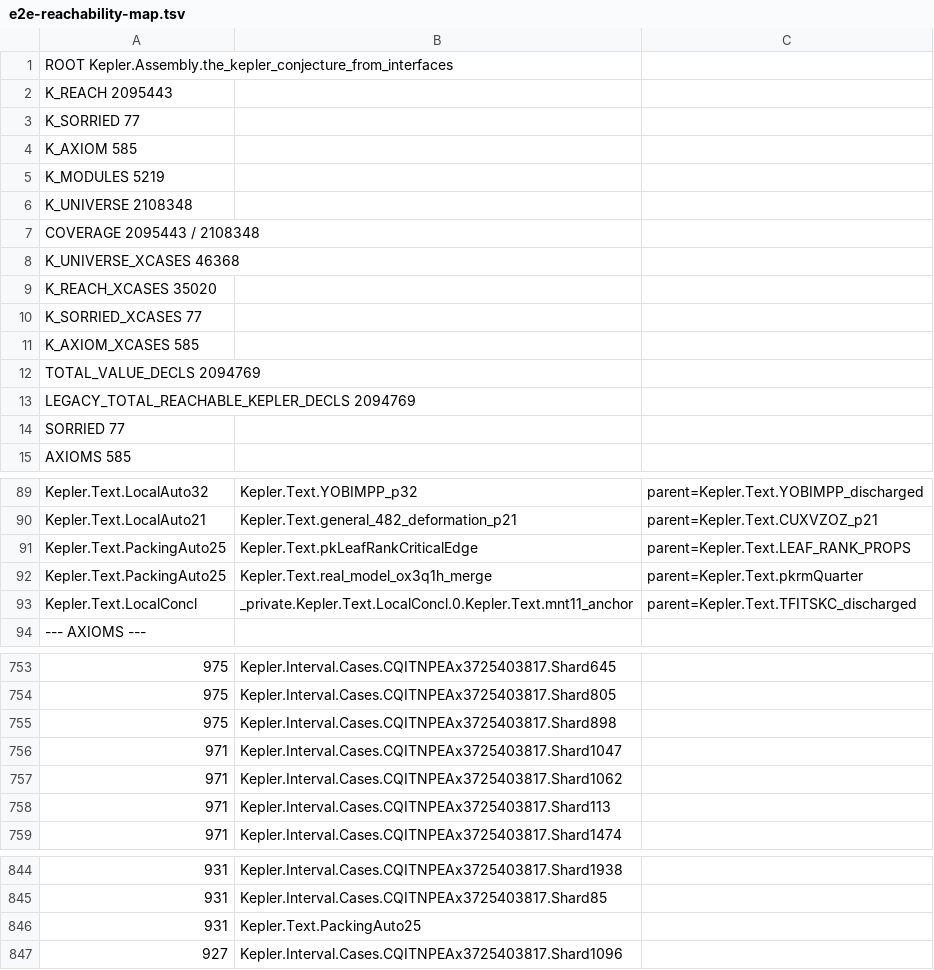
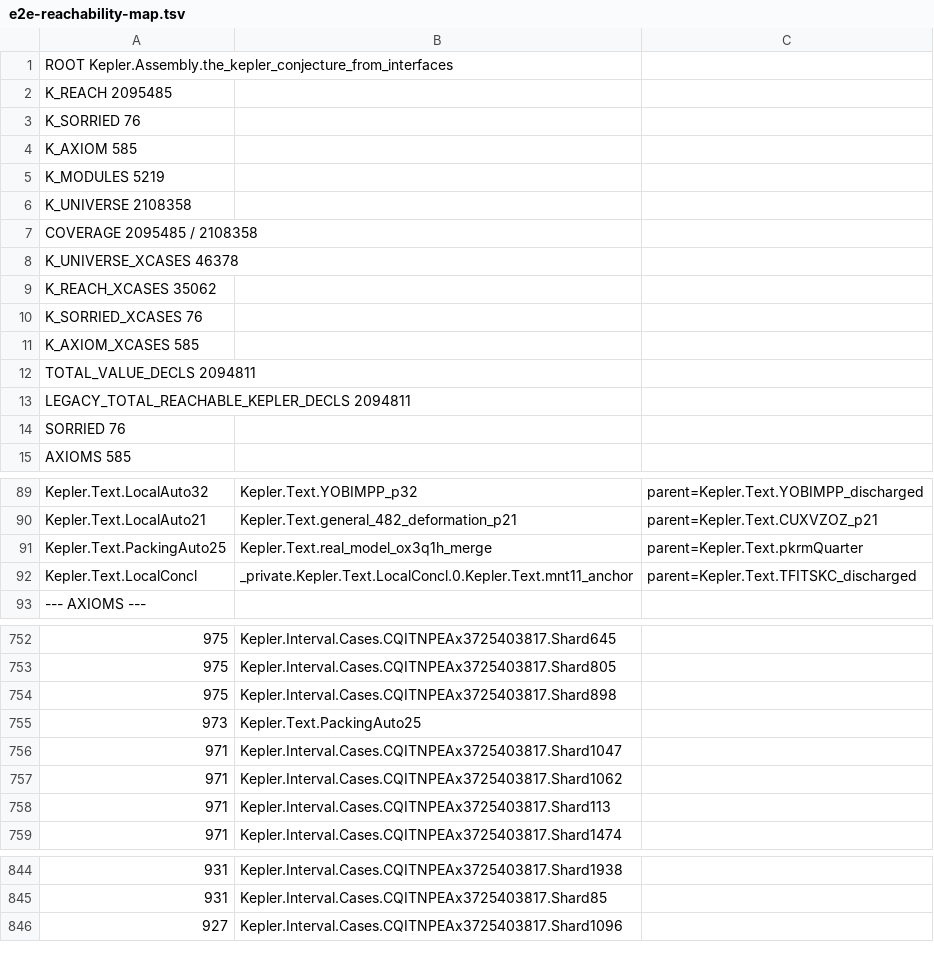
Before and after one commit to lispc/kepler-conjecture-lean4, a TSV file: docs/e2e-reachability-map.tsv, drawn as a sheet; only a part is shown, gaps mark what is left out; removed rows and columns are numbered as before the commit, all else as after; the diff names each change by its address in the sheet, - before the commit and + after, or states it on an @@ line.

Commit message:
docs 续997: **J4-w1 落库后复测定格（基线 V @9ac1bc89）——SORRIED 77→76**（清单 diff closed 恰 {pkLeafRankCriticalEdge}、added ∅；K_AXIOM 585 名单 0/0；K_REACH 2,095,485 +42 / K_UNIVERSE 2,108,358 +10 / COVERAGE 99.3883%）；TSV 换装 5,899 行（仪器原样）+ manifest --check PASS；根面 589 与基线 U 逐字节 IDENTICAL；**两车道 BLOCKED 判词入账**（aq13-w1 根=general_482_deformation_p21；tame-corr-w1 根=VASYYAU HOLD(b) ~1,815 HOL 行）+ general_482 前置 4/7 已真证（编排者探针）；wave 2 三车道发车（g482/vas/mntdedup）；AGENTS/trust-base/handoff/hf-proof-map/e2e-map 同步 76=56+20

```diff
--- a/docs/e2e-reachability-map.tsv
+++ b/docs/e2e-reachability-map.tsv
-A2: K_REACH 2095443
+A2: K_REACH 2095485
-A3: K_SORRIED 77
+A3: K_SORRIED 76
-A6: K_UNIVERSE 2108348
+A6: K_UNIVERSE 2108358
-A7: COVERAGE 2095443 / 2108348
+A7: COVERAGE 2095485 / 2108358
-A8: K_UNIVERSE_XCASES 46368
+A8: K_UNIVERSE_XCASES 46378
-A9: K_REACH_XCASES 35020
+A9: K_REACH_XCASES 35062
-A10: K_SORRIED_XCASES 77
+A10: K_SORRIED_XCASES 76
-A12: TOTAL_VALUE_DECLS 2094769
+A12: TOTAL_VALUE_DECLS 2094811
-A13: LEGACY_TOTAL_REACHABLE_KEPLER_DECLS 2094769
+A13: LEGACY_TOTAL_REACHABLE_KEPLER_DECLS 2094811
-A14: SORRIED 77
+A14: SORRIED 76
-row 91: Kepler.Text.PackingAuto25 | Kepler.Text.pkLeafRankCriticalEdge | parent=Kepler.Text.LEAF_RANK_PROPS
+row 755: 973 | Kepler.Text.PackingAuto25
-row 846: 931 | Kepler.Text.PackingAuto25
```
Also changed, not shown: 6 other files.
